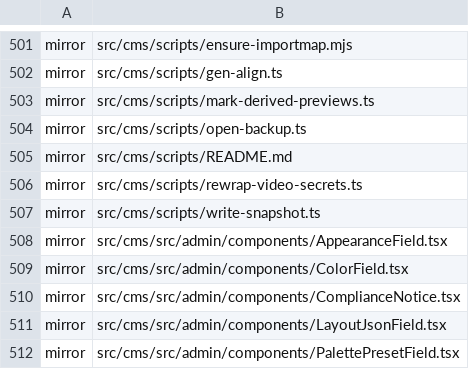
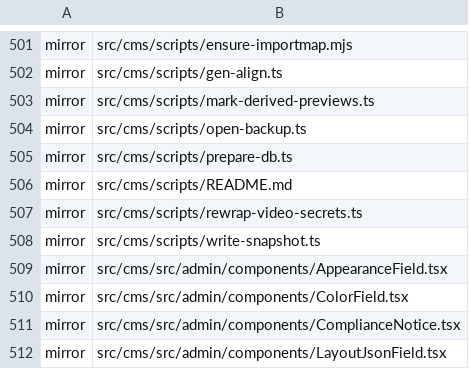
Before and after one commit to Vovanda/WebHolyGrail, a TSV file: template-registry.tsv, drawn as a sheet; only a part is shown, gaps mark what is left out; the shorter side is filled out with more unchanged rows; the diff names each change by its address in the sheet, - before the commit and + after, or states it on an @@ line.

Commit message:
fix(cms): миграция не падает на занятой базе
- журнал базы переводится в WAL перед прогоном миграций: при сине-зелёной
  выкладке базу держат старый цвет, новый и сам migrate, и в режиме delete
  первая же ALTER TABLE отказывала с SQLITE_BUSY
- ожидание блокировки поднято до 15 секунд: прежде встречная запись
  отвергалась мгновенно, вместо того чтобы дождаться освобождения
- подготовка вынесена в scripts/prepare-db.ts и вызывается из команды migrate,
  повторный запуск ничего не меняет
- проверено на копии боевой базы: в delete смена схемы при живом читателе
  падает той же ошибкой, в WAL проходит

```diff
--- a/template-registry.tsv
+++ b/template-registry.tsv
+row 505: mirror | src/cms/scripts/prepare-db.ts
```
Also changed, not shown: 2 other files.
